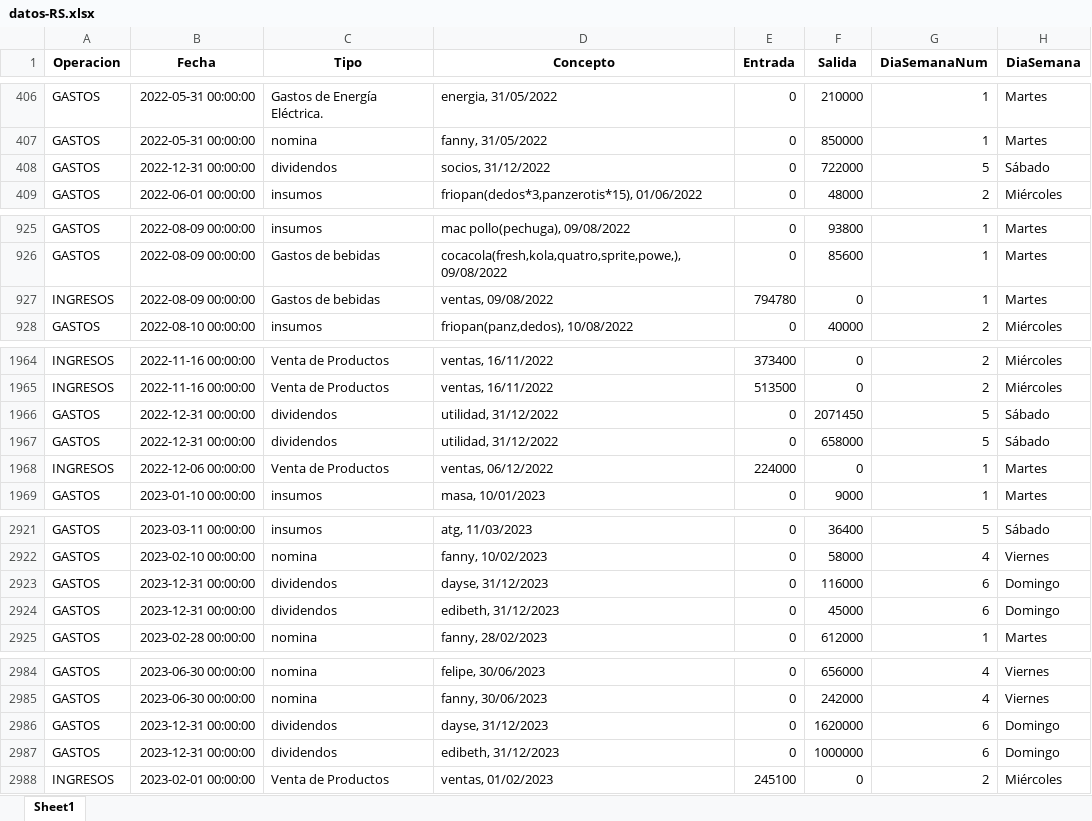
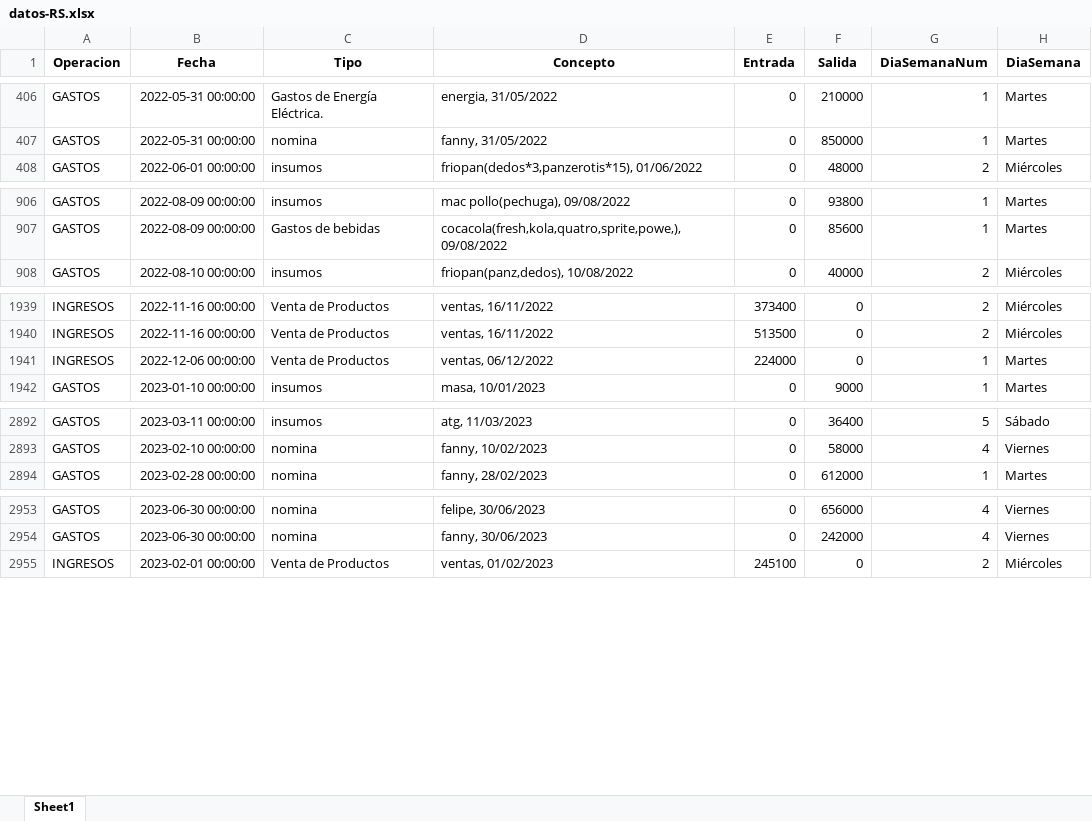
Before and after one commit to mateofrancop/EconoCity-Pereira, an Excel workbook: Rinconcito_del_sabor/datos-RS.xlsx, sheet Sheet1, drawn as a sheet; only a part is shown, gaps mark what is left out; values as stored, in another font and other column widths than the file's, no borders; removed rows and columns are numbered as before the commit, all else as after; the diff covers the shown part only; the diff names each change by its address in the sheet, - before the commit and + after, or states it on an @@ line.

```diff
--- a/Rinconcito_del_sabor/datos-RS.xlsx (sheet Sheet1)
+++ b/Rinconcito_del_sabor/datos-RS.xlsx (sheet Sheet1)
-row 408: GASTOS | 2022-12-31 00:00:00 | dividendos | socios, 31/12/2022 | 0 | 722000 | 5 | Sábado
-row 927: INGRESOS | 2022-08-09 00:00:00 | Gastos de bebidas | ventas, 09/08/2022 | 794780 | 0 | 1 | Martes
-row 1966: GASTOS | 2022-12-31 00:00:00 | dividendos | utilidad, 31/12/2022 | 0 | 2071450 | 5 | Sábado
-row 1967: GASTOS | 2022-12-31 00:00:00 | dividendos | utilidad, 31/12/2022 | 0 | 658000 | 5 | Sábado
-row 2923: GASTOS | 2023-12-31 00:00:00 | dividendos | dayse, 31/12/2023 | 0 | 116000 | 6 | Domingo
-row 2924: GASTOS | 2023-12-31 00:00:00 | dividendos | edibeth, 31/12/2023 | 0 | 45000 | 6 | Domingo
-row 2986: GASTOS | 2023-12-31 00:00:00 | dividendos | dayse, 31/12/2023 | 0 | 1620000 | 6 | Domingo
-row 2987: GASTOS | 2023-12-31 00:00:00 | dividendos | edibeth, 31/12/2023 | 0 | 1000000 | 6 | Domingo
```
Also changed, not shown: 20 added rows and 25 removed rows elsewhere in this sheet, 2 other files.
